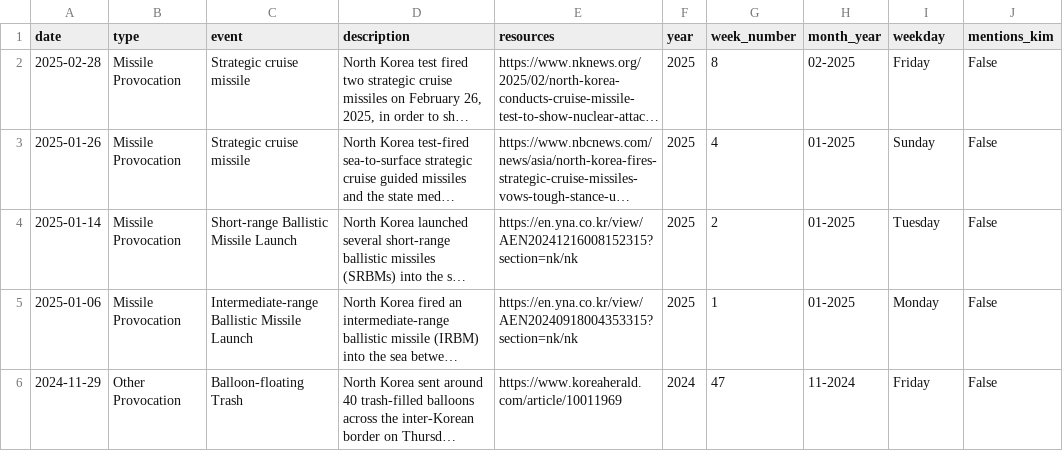
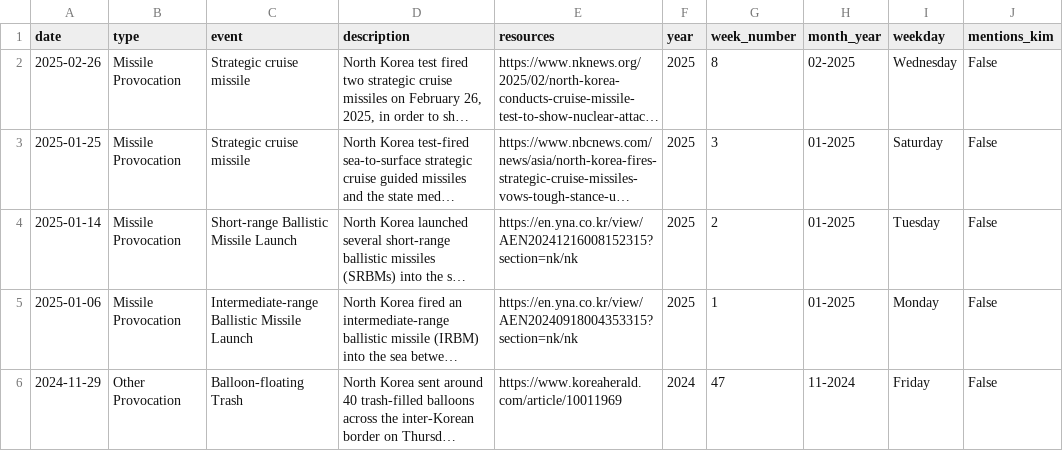
Before and after one commit to stiles/north-korea-provocations, a CSV file: data/processed/north_korea_provocations_1958_present.csv, drawn as a sheet; only a part is shown; long unchanged cells end in …; the diff names each change by its address in the sheet, - before the commit and + after, or states it on an @@ line.

Commit message:
bot fetched/updated data

```diff
--- a/data/processed/north_korea_provocations_1958_present.csv
+++ b/data/processed/north_korea_provocations_1958_present.csv
-A2 (date): 2025-02-28
+A2 (date): 2025-02-26
-I2 (weekday): Friday
+I2 (weekday): Wednesday
-A3 (date): 2025-01-26
+A3 (date): 2025-01-25
-G3 (week_number): 4
+G3 (week_number): 3
-I3 (weekday): Sunday
+I3 (weekday): Saturday
```
Also changed, not shown: data/raw/north_korea_provocations_1958_present.csv, 2 other files.
